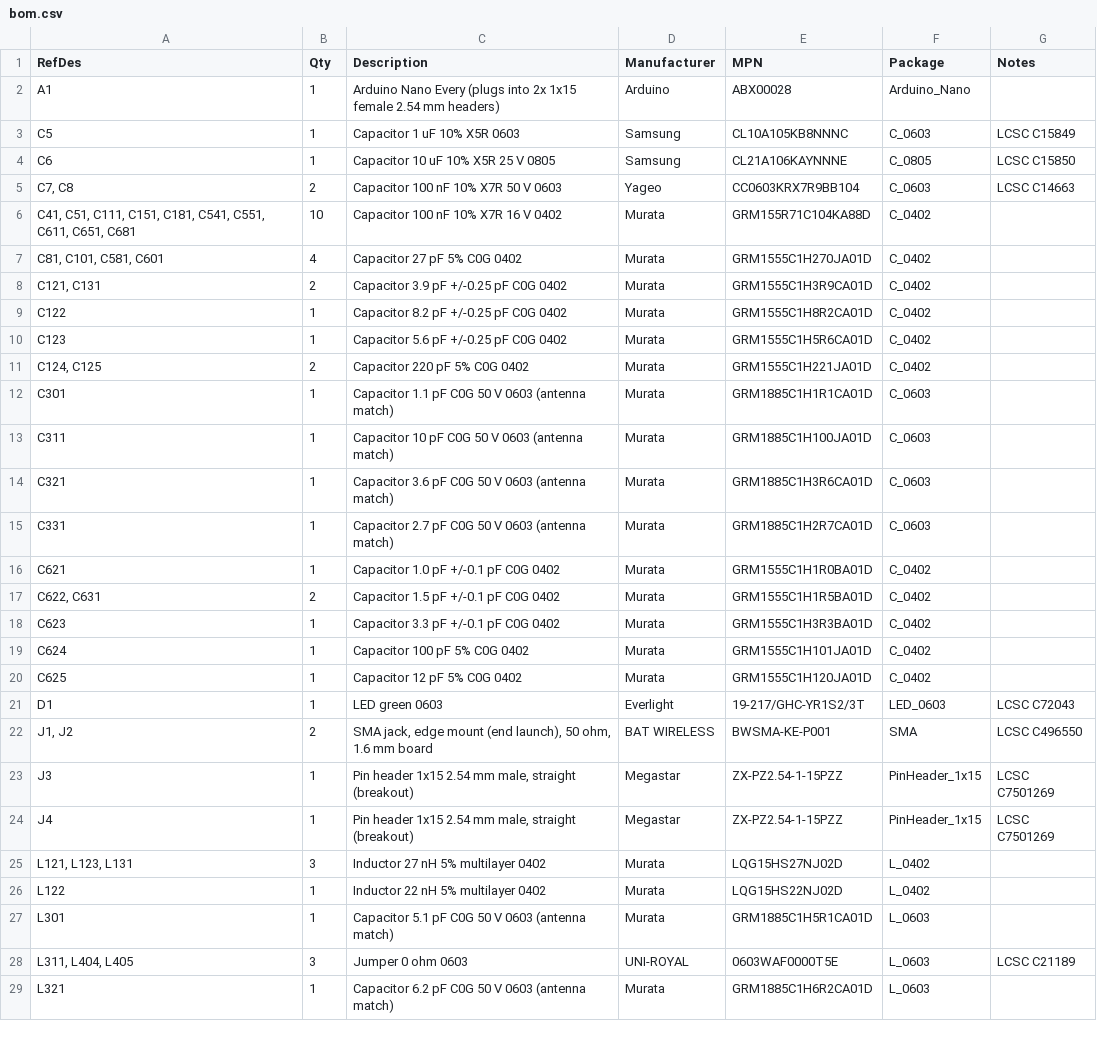
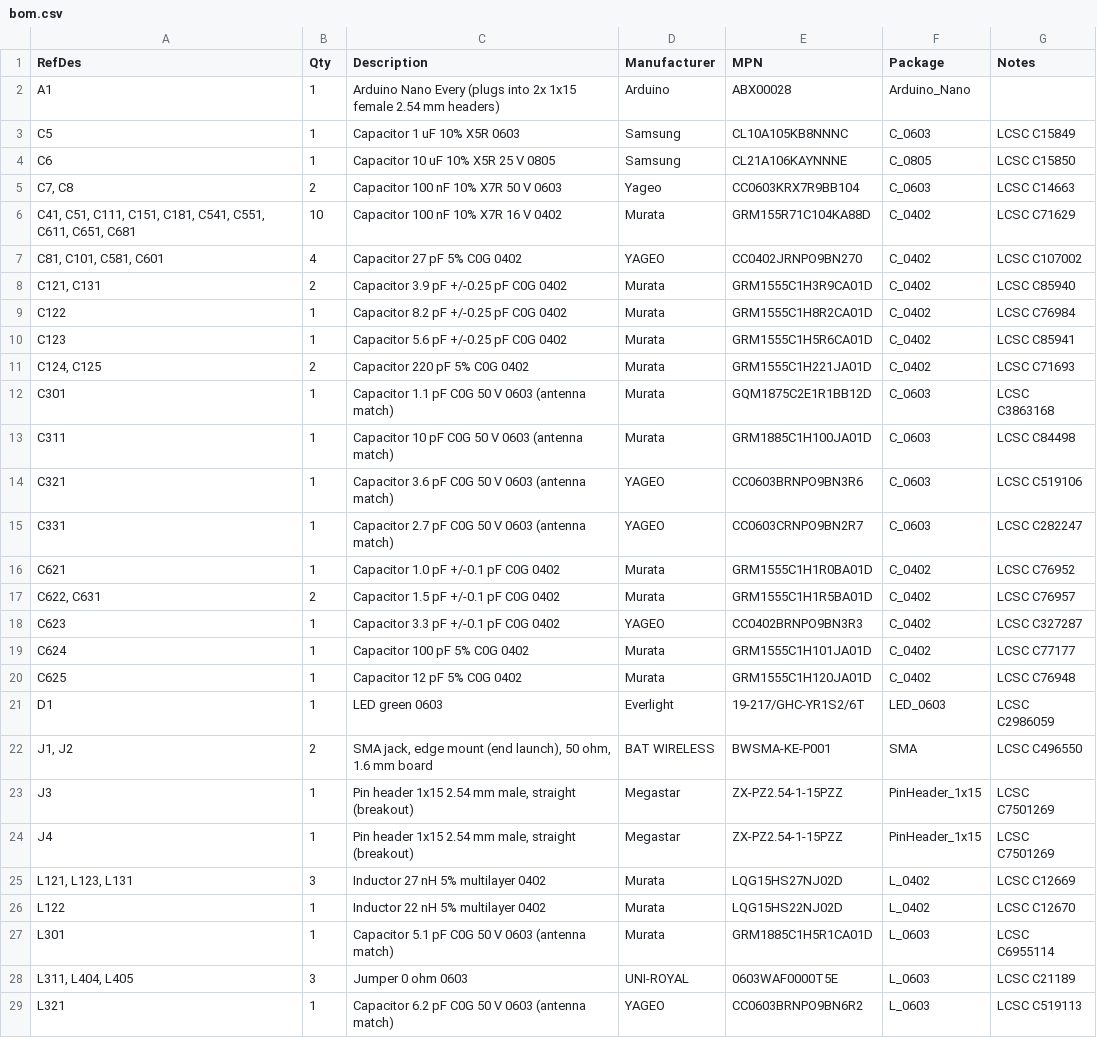
Before and after one commit to Woohoo-code/Claude-code, a CSV file: boards/nano-every-cc1101/bom.csv, drawn as a sheet; only a part is shown; the diff covers the shown part only.

```diff
--- a/boards/nano-every-cc1101/bom.csv
+++ b/boards/nano-every-cc1101/bom.csv
@@ -5,18 +5,18 @@ C6,1,Capacitor 10 uF 10% X5R 25 V 0805,Samsung,CL21A106KAYNNNE,C_0805,LCSC C1585
 "C7, C8",2,Capacitor 100 nF 10% X7R 50 V 0603,Yageo,CC0603KRX7R9BB104,C_0603,LCSC C14663
-"C41, C51, C111, C151, C181, C541, C551, C611, C651, C681",10,Capacitor 100 nF 10% X7R 16 V 0402,Murata,GRM155R71C104KA88D,C_0402,
-"C81, C101, C581, C601",4,Capacitor 27 pF 5% C0G 0402,Murata,GRM1555C1H270JA01D,C_0402,
-"C121, C131",2,Capacitor 3.9 pF +/-0.25 pF C0G 0402,Murata,GRM1555C1H3R9CA01D,C_0402,
-C122,1,Capacitor 8.2 pF +/-0.25 pF C0G 0402,Murata,GRM1555C1H8R2CA01D,C_0402,
-C123,1,Capacitor 5.6 pF +/-0.25 pF C0G 0402,Murata,GRM1555C1H5R6CA01D,C_0402,
-"C124, C125",2,Capacitor 220 pF 5% C0G 0402,Murata,GRM1555C1H221JA01D,C_0402,
-C301,1,Capacitor 1.1 pF C0G 50 V 0603 (antenna match),Murata,GRM1885C1H1R1CA01D,C_0603,
-C311,1,Capacitor 10 pF C0G 50 V 0603 (antenna match),Murata,GRM1885C1H100JA01D,C_0603,
-C321,1,Capacitor 3.6 pF C0G 50 V 0603 (antenna match),Murata,GRM1885C1H3R6CA01D,C_0603,
-C331,1,Capacitor 2.7 pF C0G 50 V 0603 (antenna match),Murata,GRM1885C1H2R7CA01D,C_0603,
-C621,1,Capacitor 1.0 pF +/-0.1 pF C0G 0402,Murata,GRM1555C1H1R0BA01D,C_0402,
-"C622, C631",2,Capacitor 1.5 pF +/-0.1 pF C0G 0402,Murata,GRM1555C1H1R5BA01D,C_0402,
-C623,1,Capacitor 3.3 pF +/-0.1 pF C0G 0402,Murata,GRM1555C1H3R3BA01D,C_0402,
-C624,1,Capacitor 100 pF 5% C0G 0402,Murata,GRM1555C1H101JA01D,C_0402,
-C625,1,Capacitor 12 pF 5% C0G 0402,Murata,GRM1555C1H120JA01D,C_0402,
-D1,1,LED green 0603,Everlight,19-217/GHC-YR1S2/3T,LED_0603,LCSC C72043
+"C41, C51, C111, C151, C181, C541, C551, C611, C651, C681",10,Capacitor 100 nF 10% X7R 16 V 0402,Murata,GRM155R71C104KA88D,C_0402,LCSC C71629
+"C81, C101, C581, C601",4,Capacitor 27 pF 5% C0G 0402,YAGEO,CC0402JRNPO9BN270,C_0402,LCSC C107002
+"C121, C131",2,Capacitor 3.9 pF +/-0.25 pF C0G 0402,Murata,GRM1555C1H3R9CA01D,C_0402,LCSC C85940
+C122,1,Capacitor 8.2 pF +/-0.25 pF C0G 0402,Murata,GRM1555C1H8R2CA01D,C_0402,LCSC C76984
+C123,1,Capacitor 5.6 pF +/-0.25 pF C0G 0402,Murata,GRM1555C1H5R6CA01D,C_0402,LCSC C85941
+"C124, C125",2,Capacitor 220 pF 5% C0G 0402,Murata,GRM1555C1H221JA01D,C_0402,LCSC C71693
+C301,1,Capacitor 1.1 pF C0G 50 V 0603 (antenna match),Murata,GQM1875C2E1R1BB12D,C_0603,LCSC C3863168
+C311,1,Capacitor 10 pF C0G 50 V 0603 (antenna match),Murata,GRM1885C1H100JA01D,C_0603,LCSC C84498
+C321,1,Capacitor 3.6 pF C0G 50 V 0603 (antenna match),YAGEO,CC0603BRNPO9BN3R6,C_0603,LCSC C519106
+C331,1,Capacitor 2.7 pF C0G 50 V 0603 (antenna match),YAGEO,CC0603CRNPO9BN2R7,C_0603,LCSC C282247
+C621,1,Capacitor 1.0 pF +/-0.1 pF C0G 0402,Murata,GRM1555C1H1R0BA01D,C_0402,LCSC C76952
+"C622, C631",2,Capacitor 1.5 pF +/-0.1 pF C0G 0402,Murata,GRM1555C1H1R5BA01D,C_0402,LCSC C76957
+C623,1,Capacitor 3.3 pF +/-0.1 pF C0G 0402,YAGEO,CC0402BRNPO9BN3R3,C_0402,LCSC C327287
+C624,1,Capacitor 100 pF 5% C0G 0402,Murata,GRM1555C1H101JA01D,C_0402,LCSC C77177
+C625,1,Capacitor 12 pF 5% C0G 0402,Murata,GRM1555C1H120JA01D,C_0402,LCSC C76948
+D1,1,LED green 0603,Everlight,19-217/GHC-YR1S2/6T,LED_0603,LCSC C2986059
 "J1, J2",2,"SMA jack, edge mount (end launch), 50 ohm, 1.6 mm board",BAT WIRELESS,BWSMA-KE-P001,SMA,LCSC C496550
@@ -24,6 +24,6 @@ J3,1,"Pin header 1x15 2.54 mm male, straight (breakout)",Megastar,ZX-PZ2.54-1-15
 J4,1,"Pin header 1x15 2.54 mm male, straight (breakout)",Megastar,ZX-PZ2.54-1-15PZZ,PinHeader_1x15,LCSC C7501269
-"L121, L123, L131",3,Inductor 27 nH 5% multilayer 0402,Murata,LQG15HS27NJ02D,L_0402,
-L122,1,Inductor 22 nH 5% multilayer 0402,Murata,LQG15HS22NJ02D,L_0402,
-L301,1,Capacitor 5.1 pF C0G 50 V 0603 (antenna match),Murata,GRM1885C1H5R1CA01D,L_0603,
+"L121, L123, L131",3,Inductor 27 nH 5% multilayer 0402,Murata,LQG15HS27NJ02D,L_0402,LCSC C12669
+L122,1,Inductor 22 nH 5% multilayer 0402,Murata,LQG15HS22NJ02D,L_0402,LCSC C12670
+L301,1,Capacitor 5.1 pF C0G 50 V 0603 (antenna match),Murata,GRM1885C1H5R1CA01D,L_0603,LCSC C6955114
 "L311, L404, L405",3,Jumper 0 ohm 0603,UNI-ROYAL,0603WAF0000T5E,L_0603,LCSC C21189
-L321,1,Capacitor 6.2 pF C0G 50 V 0603 (antenna match),Murata,GRM1885C1H6R2CA01D,L_0603,
+L321,1,Capacitor 6.2 pF C0G 50 V 0603 (antenna match),YAGEO,CC0603BRNPO9BN6R2,L_0603,LCSC C519113
```
Also changed, not shown: 12 edited cells elsewhere in this file, boards/nano-every-cc1101/pcb/fab/bom-jlcpcb.csv, boards/nano-every-cc1101/pcb/fab/bom-no-nano.csv, 4 other files.
